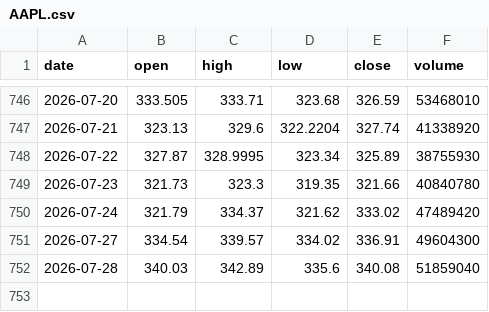
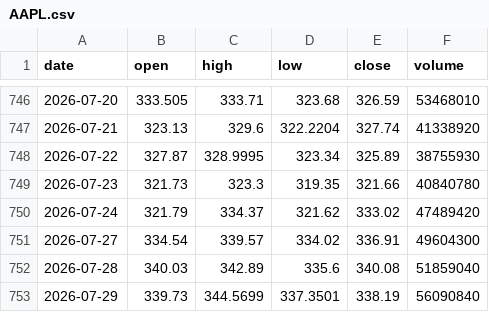
Before and after one commit to kirkwarren/CI_Test, a CSV file: data/AAPL.csv, drawn as a sheet; only a part is shown, gaps mark what is left out; the diff names each change by its address in the sheet, - before the commit and + after, or states it on an @@ line.

```diff
--- a/data/AAPL.csv
+++ b/data/AAPL.csv
+row 753: 2026-07-29 | 339.73 | 344.5699 | 337.3501 | 338.19 | 56090840
```
Also changed, not shown: data/AMZN.csv, data/EFA.csv, 42 other files.
